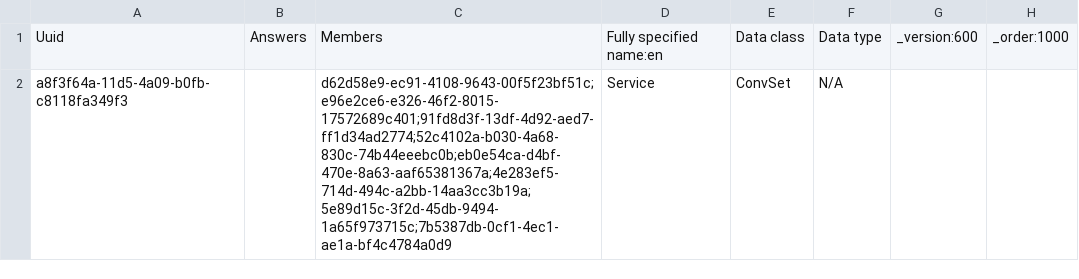
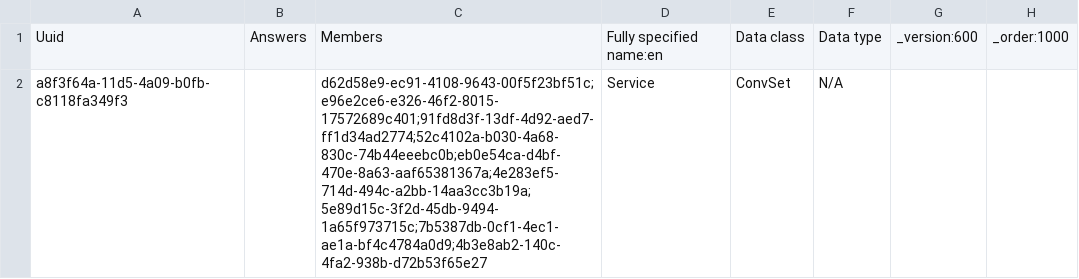
Before and after one commit to Michaelndula/eHospital2.0, a CSV file: distro/configuration/concepts/queue_services_set.csv, drawn as a sheet.

```diff
--- a/distro/configuration/concepts/queue_services_set.csv
+++ b/distro/configuration/concepts/queue_services_set.csv
@@ -1,2 +1,2 @@
 Uuid,Answers,Members,Fully specified name:en,Data class,Data type,_version:600,_order:1000
-a8f3f64a-11d5-4a09-b0fb-c8118fa349f3,,d62d58e9-ec91-4108-9643-00f5f23bf51c;e96e2ce6-e326-46f2-8015-17572689c401;91fd8d3f-13df-4d92-aed7-ff1d34ad2774;52c4102a-b030-4a68-830c-74b44eeebc0b;eb0e54ca-d4bf-470e-8a63-aaf65381367a;4e283ef5-714d-494c-a2bb-14aa3cc3b19a;5e89d15c-3f2d-45db-9494-1a65f973715c;7b5387db-0cf1-4ec1-ae1a-bf4c4784a0d9,Service,ConvSet,N/A,,
+a8f3f64a-11d5-4a09-b0fb-c8118fa349f3,,d62d58e9-ec91-4108-9643-00f5f23bf51c;e96e2ce6-e326-46f2-8015-17572689c401;91fd8d3f-13df-4d92-aed7-ff1d34ad2774;52c4102a-b030-4a68-830c-74b44eeebc0b;eb0e54ca-d4bf-470e-8a63-aaf65381367a;4e283ef5-714d-494c-a2bb-14aa3cc3b19a;5e89d15c-3f2d-45db-9494-1a65f973715c;7b5387db-0cf1-4ec1-ae1a-bf4c4784a0d9;4b3e8ab2-140c-4fa2-938b-d72b53f65e27,Service,ConvSet,N/A,,
```
Also changed, not shown: distro/configuration/queues/queues-core_demo.csv, 1 other file.
